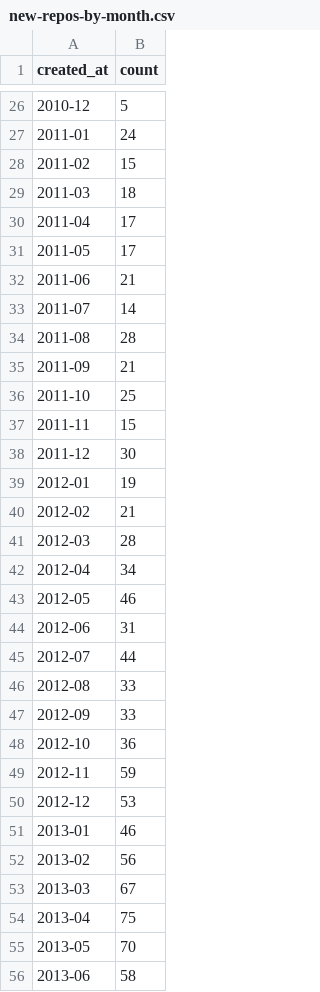
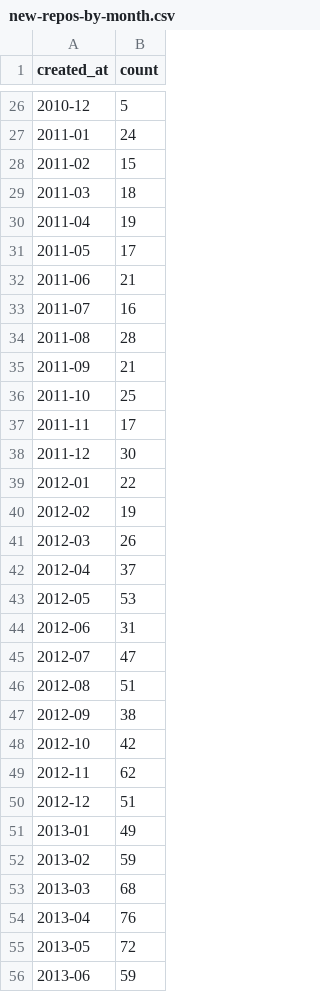
Before and after one commit to silva-shih/open-journalism, a CSV file: new-repos-by-month.csv, drawn as a sheet; only a part is shown, gaps mark what is left out; the diff covers the shown part only.

```diff
--- a/new-repos-by-month.csv
+++ b/new-repos-by-month.csv
@@ -29,6 +29,6 @@ created_at,count
 2011-03,18
-2011-04,17
+2011-04,19
 2011-05,17
 2011-06,21
-2011-07,14
+2011-07,16
 2011-08,28
@@ -36,21 +36,21 @@ created_at,count
 2011-10,25
-2011-11,15
+2011-11,17
 2011-12,30
-2012-01,19
-2012-02,21
-2012-03,28
-2012-04,34
-2012-05,46
+2012-01,22
+2012-02,19
+2012-03,26
+2012-04,37
+2012-05,53
 2012-06,31
-2012-07,44
-2012-08,33
-2012-09,33
-2012-10,36
-2012-11,59
-2012-12,53
-2013-01,46
-2013-02,56
-2013-03,67
-2013-04,75
-2013-05,70
-2013-06,58
+2012-07,47
+2012-08,51
+2012-09,38
+2012-10,42
+2012-11,62
+2012-12,51
+2013-01,49
+2013-02,59
+2013-03,68
+2013-04,76
+2013-05,72
+2013-06,59
```
Also changed, not shown: 127 edited cells elsewhere in this file, org-report.csv, 2 other files.
